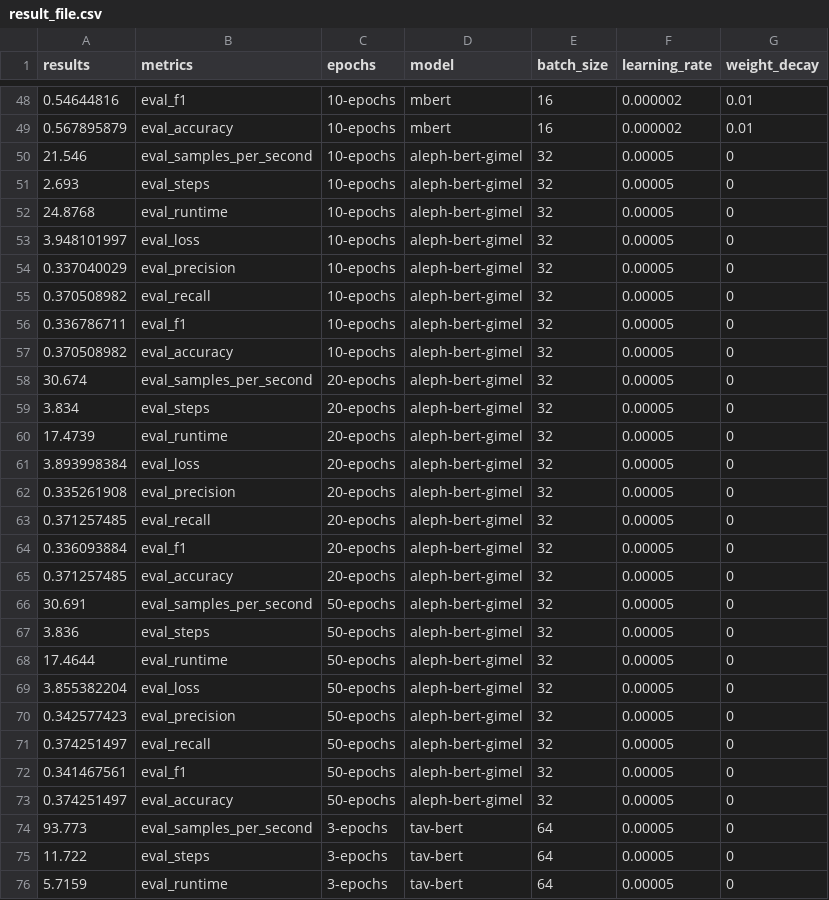
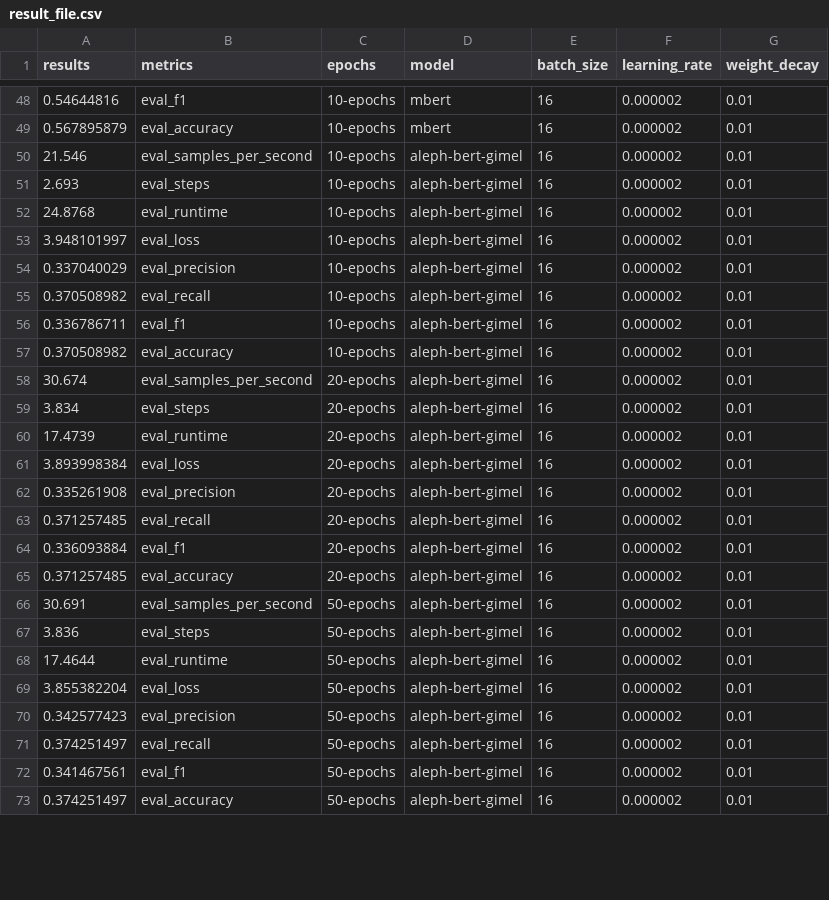
Before and after one commit to harelm4/Embible, a CSV file: result_file.csv, drawn as a sheet; only a part is shown, gaps mark what is left out; the diff covers the shown part only.

Commit message:
Add files via upload

```diff
--- a/result_file.csv
+++ b/result_file.csv
@@ -49,28 +49,25 @@ results,metrics,epochs,model,batch_size,learning_rate,weight_decay
 0.567895879,eval_accuracy,10-epochs,mbert,16,0.000002,0.01
-21.546,eval_samples_per_second,10-epochs,aleph-bert-gimel,32,0.00005,0
-2.693,eval_steps,10-epochs,aleph-bert-gimel,32,0.00005,0
-24.8768,eval_runtime,10-epochs,aleph-bert-gimel,32,0.00005,0
-3.948101997,eval_loss,10-epochs,aleph-bert-gimel,32,0.00005,0
-0.337040029,eval_precision,10-epochs,aleph-bert-gimel,32,0.00005,0
-0.370508982,eval_recall,10-epochs,aleph-bert-gimel,32,0.00005,0
-0.336786711,eval_f1,10-epochs,aleph-bert-gimel,32,0.00005,0
-0.370508982,eval_accuracy,10-epochs,aleph-bert-gimel,32,0.00005,0
-30.674,eval_samples_per_second,20-epochs,aleph-bert-gimel,32,0.00005,0
-3.834,eval_steps,20-epochs,aleph-bert-gimel,32,0.00005,0
-17.4739,eval_runtime,20-epochs,aleph-bert-gimel,32,0.00005,0
-3.893998384,eval_loss,20-epochs,aleph-bert-gimel,32,0.00005,0
-0.335261908,eval_precision,20-epochs,aleph-bert-gimel,32,0.00005,0
-0.371257485,eval_recall,20-epochs,aleph-bert-gimel,32,0.00005,0
-0.336093884,eval_f1,20-epochs,aleph-bert-gimel,32,0.00005,0
-0.371257485,eval_accuracy,20-epochs,aleph-bert-gimel,32,0.00005,0
-30.691,eval_samples_per_second,50-epochs,aleph-bert-gimel,32,0.00005,0
-3.836,eval_steps,50-epochs,aleph-bert-gimel,32,0.00005,0
-17.4644,eval_runtime,50-epochs,aleph-bert-gimel,32,0.00005,0
-3.855382204,eval_loss,50-epochs,aleph-bert-gimel,32,0.00005,0
-0.342577423,eval_precision,50-epochs,aleph-bert-gimel,32,0.00005,0
-0.374251497,eval_recall,50-epochs,aleph-bert-gimel,32,0.00005,0
-0.341467561,eval_f1,50-epochs,aleph-bert-gimel,32,0.00005,0
-0.374251497,eval_accuracy,50-epochs,aleph-bert-gimel,32,0.00005,0
-93.773,eval_samples_per_second,3-epochs,tav-bert,64,0.00005,0
-11.722,eval_steps,3-epochs,tav-bert,64,0.00005,0
-5.7159,eval_runtime,3-epochs,tav-bert,64,0.00005,0
+21.546,eval_samples_per_second,10-epochs,aleph-bert-gimel,16,0.000002,0.01
+2.693,eval_steps,10-epochs,aleph-bert-gimel,16,0.000002,0.01
+24.8768,eval_runtime,10-epochs,aleph-bert-gimel,16,0.000002,0.01
+3.948101997,eval_loss,10-epochs,aleph-bert-gimel,16,0.000002,0.01
+0.337040029,eval_precision,10-epochs,aleph-bert-gimel,16,0.000002,0.01
+0.370508982,eval_recall,10-epochs,aleph-bert-gimel,16,0.000002,0.01
+0.336786711,eval_f1,10-epochs,aleph-bert-gimel,16,0.000002,0.01
+0.370508982,eval_accuracy,10-epochs,aleph-bert-gimel,16,0.000002,0.01
+30.674,eval_samples_per_second,20-epochs,aleph-bert-gimel,16,0.000002,0.01
+3.834,eval_steps,20-epochs,aleph-bert-gimel,16,0.000002,0.01
+17.4739,eval_runtime,20-epochs,aleph-bert-gimel,16,0.000002,0.01
+3.893998384,eval_loss,20-epochs,aleph-bert-gimel,16,0.000002,0.01
+0.335261908,eval_precision,20-epochs,aleph-bert-gimel,16,0.000002,0.01
+0.371257485,eval_recall,20-epochs,aleph-bert-gimel,16,0.000002,0.01
+0.336093884,eval_f1,20-epochs,aleph-bert-gimel,16,0.000002,0.01
+0.371257485,eval_accuracy,20-epochs,aleph-bert-gimel,16,0.000002,0.01
+30.691,eval_samples_per_second,50-epochs,aleph-bert-gimel,16,0.000002,0.01
+3.836,eval_steps,50-epochs,aleph-bert-gimel,16,0.000002,0.01
+17.4644,eval_runtime,50-epochs,aleph-bert-gimel,16,0.000002,0.01
+3.855382204,eval_loss,50-epochs,aleph-bert-gimel,16,0.000002,0.01
+0.342577423,eval_precision,50-epochs,aleph-bert-gimel,16,0.000002,0.01
+0.374251497,eval_recall,50-epochs,aleph-bert-gimel,16,0.000002,0.01
+0.341467561,eval_f1,50-epochs,aleph-bert-gimel,16,0.000002,0.01
+0.374251497,eval_accuracy,50-epochs,aleph-bert-gimel,16,0.000002,0.01
```
Also changed, not shown: 5 removed rows and 48 edited cells elsewhere in this file.
